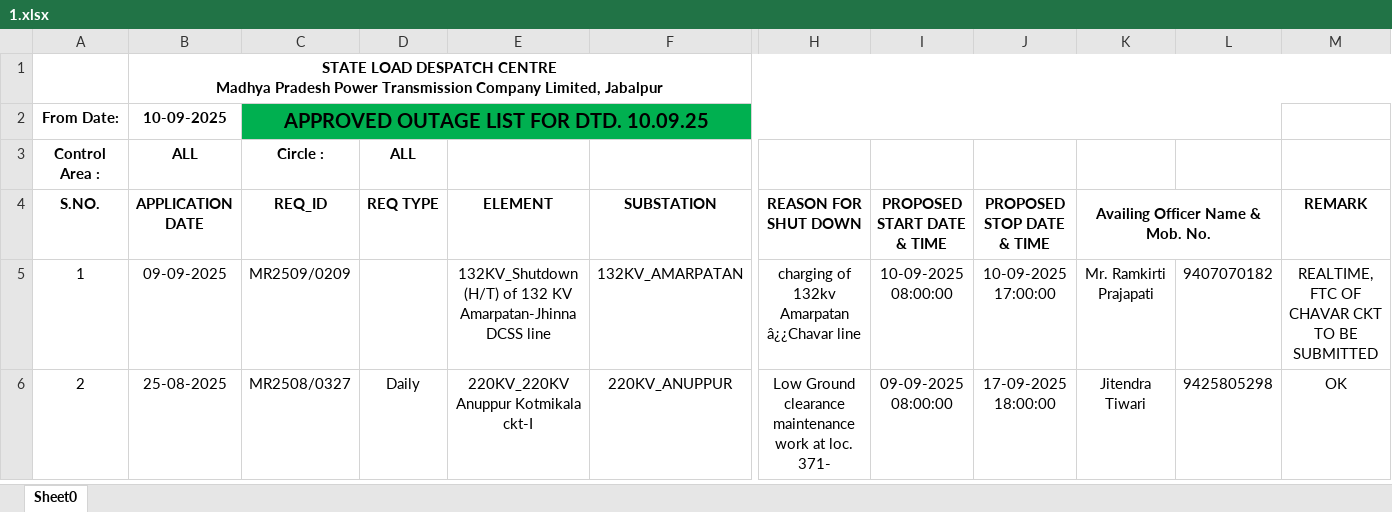
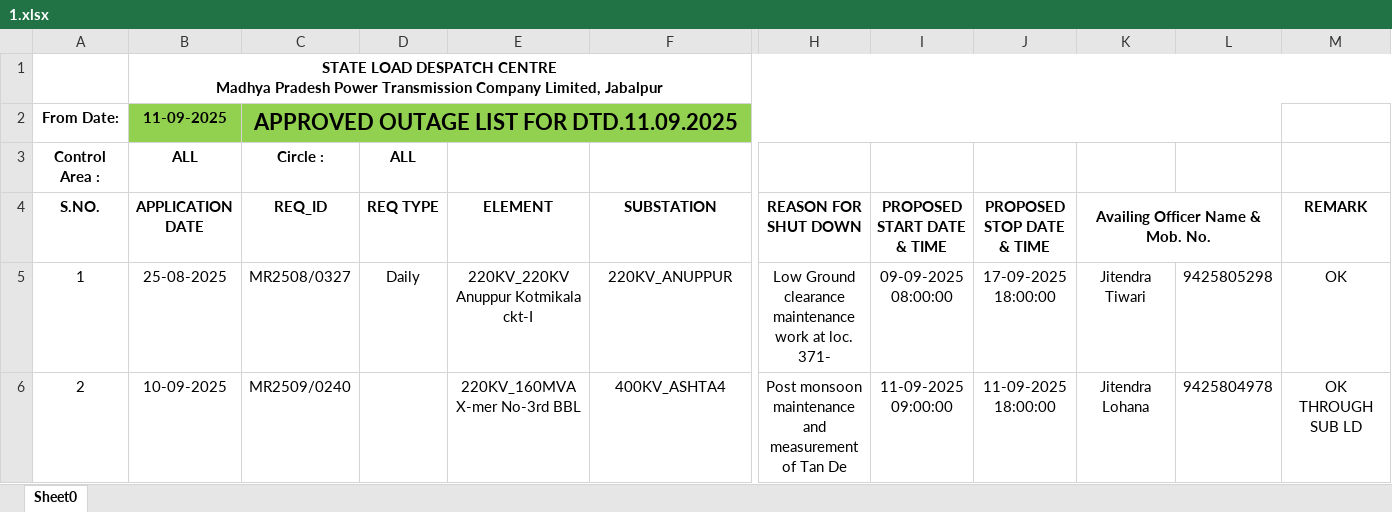
Before and after one commit to SLDCMP/shutdown, an Excel workbook: 1.xlsx, sheet Sheet0, drawn as a sheet; only a part is shown, gaps mark what is left out; values as stored, in another font and other column widths than the file's, no borders; charts and pictures not drawn; the diff covers the shown part only; the diff names each change by its address in the sheet, - before the commit and + after, or states it on an @@ line.

Commit message:
Add files via upload

```diff
--- a/1.xlsx (sheet Sheet0)
+++ b/1.xlsx (sheet Sheet0)
-B2 (APPLICATION DATE): 10-09-2025
+B2 (APPLICATION DATE): 11-09-2025
-B2 fill: none
+B2 fill: #92D050
-C2 (REQ_ID): APPROVED OUTAGE LIST FOR DTD. 10.09.25
+C2 (REQ_ID): APPROVED OUTAGE LIST FOR DTD.11.09.2025
-C2:L2 fill: #00B050
+C2:L2 fill: #92D050
@@ C2 text size: larger @@
-B5 (APPLICATION DATE): 09-09-2025
+B5 (APPLICATION DATE): 25-08-2025
-C5 (REQ_ID): MR2509/0209
+C5 (REQ_ID): MR2508/0327
-D5 (REQ TYPE): (empty)
+D5 (REQ TYPE): Daily
-E5 (ELEMENT): 132KV_Shutdown (H/T) of 132 KV Amarpatan-Jhinna DCSS line
+E5 (ELEMENT): 220KV_220KV Anuppur Kotmikala ckt-I
-F5 (SUBSTATION): 132KV_AMARPATAN
+F5 (SUBSTATION): 220KV_ANUPPUR
-H5 (REASON FOR SHUT DOWN): charging of 132kv Amarpatan â¿¿Chavar line
+H5 (REASON FOR SHUT DOWN): Low Ground clearance maintenance work at loc. 371-
-I5 (PROPOSED START DATE & TIME): 10-09-2025 08:00:00
+I5 (PROPOSED START DATE & TIME): 09-09-2025 08:00:00
-J5 (PROPOSED STOP DATE & TIME): 10-09-2025 17:00:00
+J5 (PROPOSED STOP DATE & TIME): 17-09-2025 18:00:00
-K5 (Availing Officer Name & Mob. No.): Mr. Ramkirti Prajapati
+K5 (Availing Officer Name & Mob. No.): Jitendra Tiwari
-L5: 9407070182
+L5: 9425805298
-M5 (REMARK): REALTIME, FTC OF CHAVAR CKT TO BE SUBMITTED
+M5 (REMARK): OK
-B6 (APPLICATION DATE): 25-08-2025
+B6 (APPLICATION DATE): 10-09-2025
-C6 (REQ_ID): MR2508/0327
+C6 (REQ_ID): MR2509/0240
-D6 (REQ TYPE): Daily
+D6 (REQ TYPE): (empty)
-E6 (ELEMENT): 220KV_220KV Anuppur Kotmikala ckt-I
+E6 (ELEMENT): 220KV_160MVA X-mer No-3rd BBL
-F6 (SUBSTATION): 220KV_ANUPPUR
+F6 (SUBSTATION): 400KV_ASHTA4
-H6 (REASON FOR SHUT DOWN): Low Ground clearance maintenance work at loc. 371-
+H6 (REASON FOR SHUT DOWN): Post monsoon maintenance and measurement of Tan De
-I6 (PROPOSED START DATE & TIME): 09-09-2025 08:00:00
+I6 (PROPOSED START DATE & TIME): 11-09-2025 09:00:00
-J6 (PROPOSED STOP DATE & TIME): 17-09-2025 18:00:00
+J6 (PROPOSED STOP DATE & TIME): 11-09-2025 18:00:00
-K6 (Availing Officer Name & Mob. No.): Jitendra Tiwari
+K6 (Availing Officer Name & Mob. No.): Jitendra Lohana
-L6: 9425805298
+L6: 9425804978
-M6 (REMARK): OK
+M6 (REMARK): OK THROUGH SUB LD
```
Also changed, not shown: 1 added row, 1 removed row, 408 edited cells and cell formats elsewhere in this sheet, charts or pictures.
